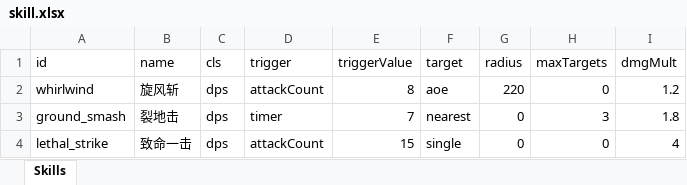
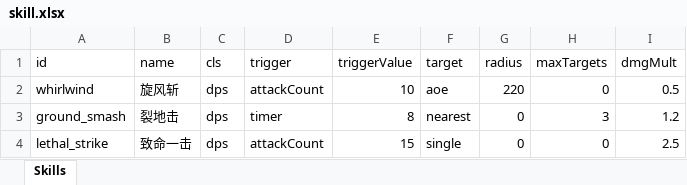
Before and after one commit to songchengze-niubility/Caikesi, an Excel workbook: tools/config-xlsx/skill.xlsx, sheet Skills, drawn as a sheet; values as stored, in another font and other column widths than the file's, no borders; the diff names each change by its address in the sheet, - before the commit and + after, or states it on an @@ line.

```diff
--- a/tools/config-xlsx/skill.xlsx (sheet Skills)
+++ b/tools/config-xlsx/skill.xlsx (sheet Skills)
-E2 (triggerValue): 8
+E2 (triggerValue): 10
-I2 (dmgMult): 1.2
+I2 (dmgMult): 0.5
-E3 (triggerValue): 7
+E3 (triggerValue): 8
-I3 (dmgMult): 1.8
+I3 (dmgMult): 1.2
-I4 (dmgMult): 4
+I4 (dmgMult): 2.5
```
Also changed, not shown: tools/config-xlsx/battle.xlsx, 9 other files.
